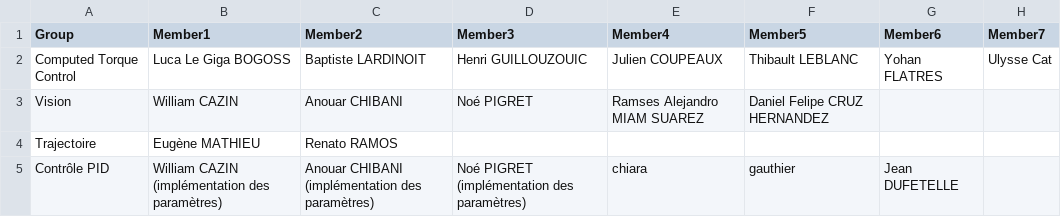
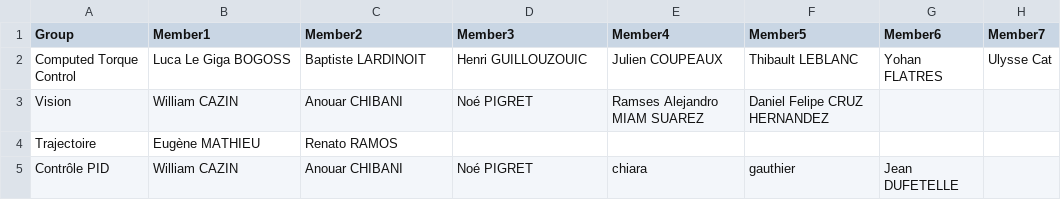
Before and after one commit to CentraleNantesRobotics/integration_project_ecn, a CSV file: groupes.csv, drawn as a sheet.

Commit message:
Update groupes.csv

```diff
--- a/groupes.csv
+++ b/groupes.csv
@@ -4,2 +4,2 @@ Vision,William CAZIN,Anouar CHIBANI,Noé PIGRET, Ramses Alejandro MIAM SUAREZ, D
 Trajectoire,Eugène MATHIEU,Renato RAMOS,,,,,
-Contrôle PID,William CAZIN (implémentation des paramètres),Anouar CHIBANI (implémentation des paramètres),Noé PIGRET (implémentation des paramètres),chiara,gauthier,Jean DUFETELLE,
+Contrôle PID,William CAZIN,Anouar CHIBANI,Noé PIGRET,chiara,gauthier,Jean DUFETELLE,
```
